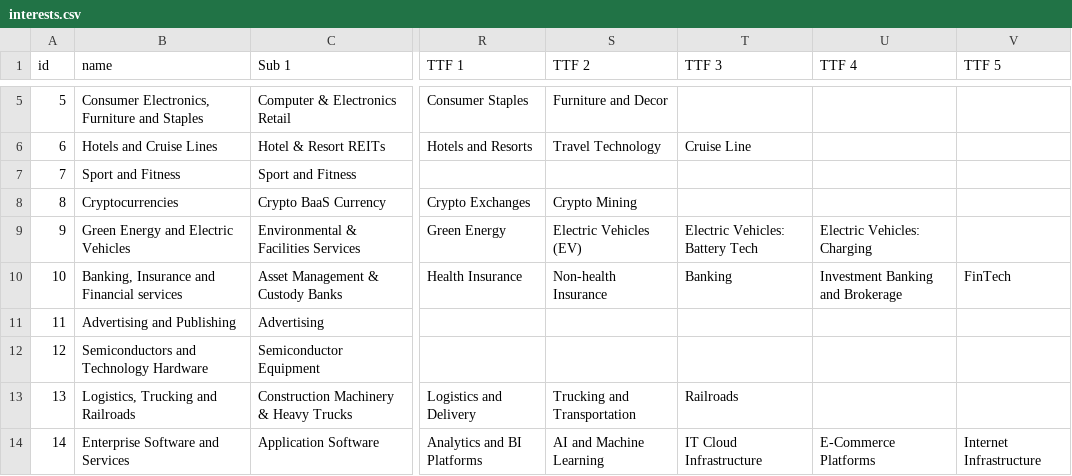
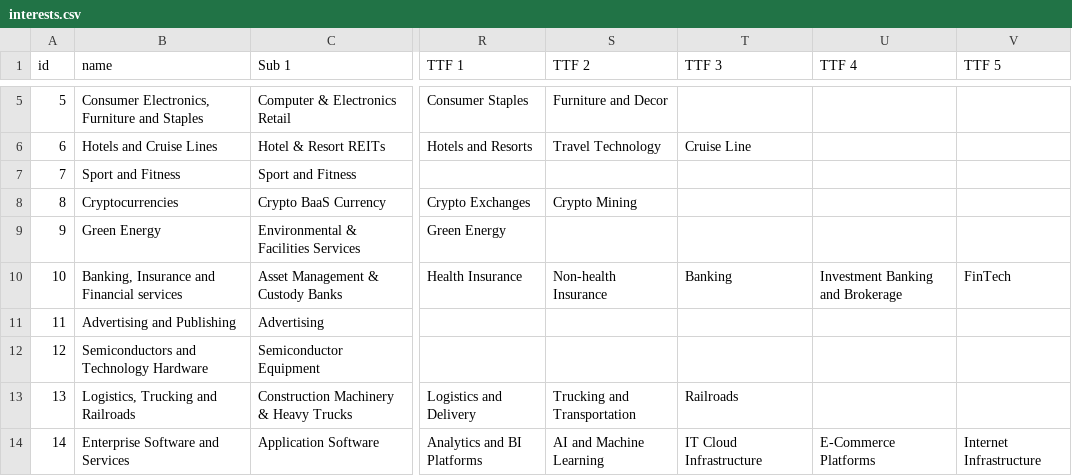
Before and after one commit to gainy-app/gainy, a CSV file: src/meltano/meltano/data/interests.csv, drawn as a sheet; only a part is shown, gaps mark what is left out; the diff names each change by its address in the sheet, - before the commit and + after, or states it on an @@ line.

Commit message:
Rename Green Energy and Electrict Vehicles interest to Green Energy

```diff
--- a/src/meltano/meltano/data/interests.csv
+++ b/src/meltano/meltano/data/interests.csv
-B9 (name): Green Energy and Electric Vehicles
+B9 (name): Green Energy
-S9 (TTF 2): Electric Vehicles (EV)
+S9 (TTF 2): (empty)
-T9 (TTF 3): Electric Vehicles: Battery Tech
+T9 (TTF 3): (empty)
-U9 (TTF 4): Electric Vehicles: Charging
+U9 (TTF 4): (empty)
```
